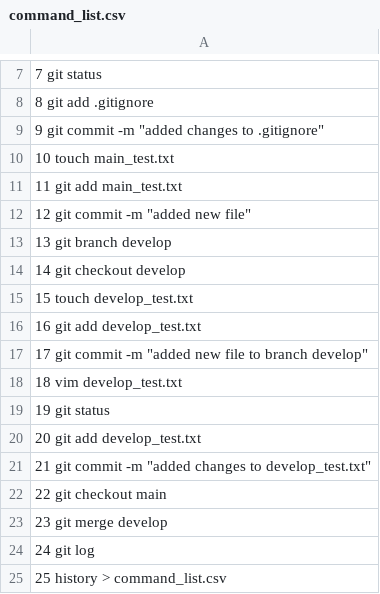
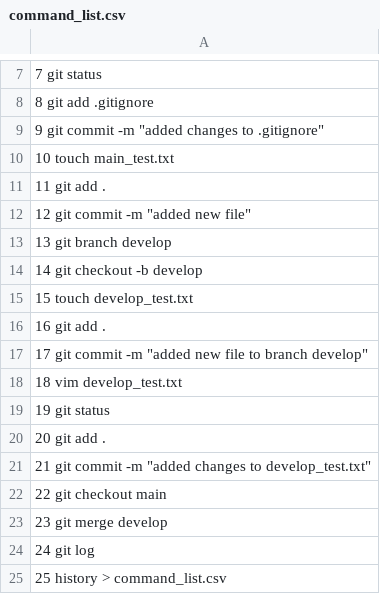
Before and after one commit to Nikitenkov53/HW_10, a CSV file: command_list.csv, drawn as a sheet; only a part is shown, gaps mark what is left out; the diff names each change by its address in the sheet, - before the commit and + after, or states it on an @@ line.

Commit message:
Update command_list.csv

```diff
--- a/command_list.csv
+++ b/command_list.csv
-A11: 11 git add main_test.txt
+A11: 11 git add .
-A14: 14 git checkout develop
+A14: 14 git checkout -b develop
-A16: 16 git add develop_test.txt
+A16: 16 git add .
-A20: 20 git add develop_test.txt
+A20: 20 git add .
```
